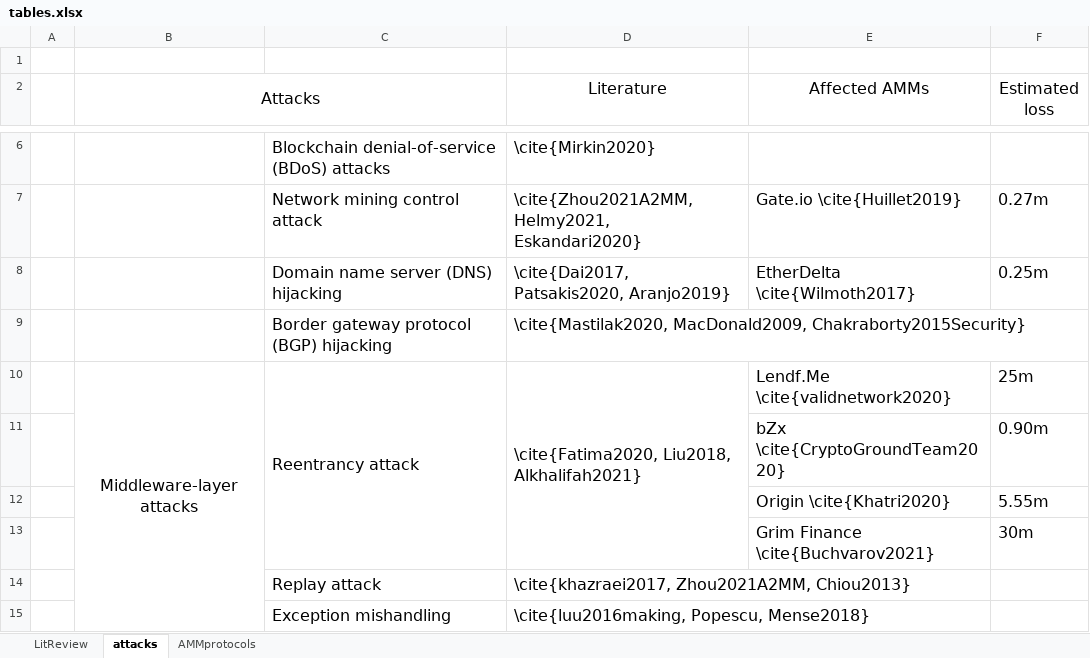
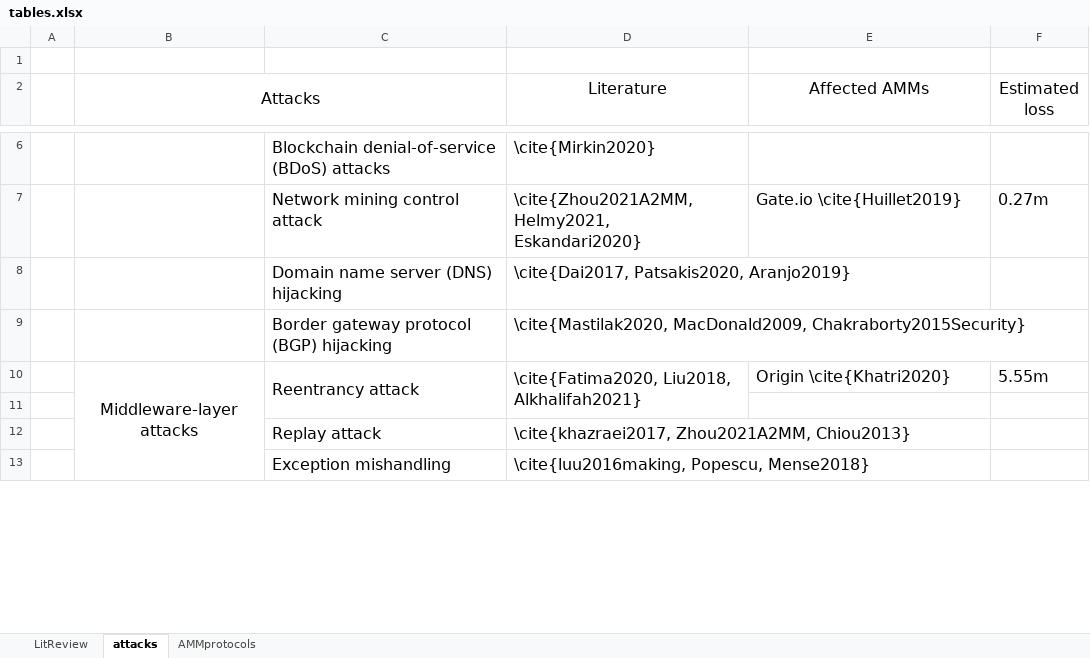
Before and after one commit to xujiahuayz/bondingcurves, an Excel workbook: assets/tables.xlsx, sheet attacks, drawn as a sheet; only a part is shown, gaps mark what is left out; values as stored, in another font and other column widths than the file's, no borders; removed rows and columns are numbered as before the commit, all else as after; the diff covers the shown part only; the diff names each change by its address in the sheet, - before the commit and + after, or states it on an @@ line.

```diff
--- a/assets/tables.xlsx (sheet attacks)
+++ b/assets/tables.xlsx (sheet attacks)
-E8 (Affected AMMs): EtherDelta \cite{Wilmoth2017}
+E8 (Affected AMMs): (empty)
-F8 (Estimated loss): 0.25m
+F8 (Estimated loss): (empty)
-E10 (Affected AMMs): Lendf.Me \cite{validnetwork2020}
+E10 (Affected AMMs): Origin \cite{Khatri2020}
-F10 (Estimated loss): 25m
+F10 (Estimated loss): 5.55m
-row 11:  |  |  |  | bZx \cite{CryptoGroundTeam2020} | 0.90m
+row 11: (empty)
-row 12:  |  |  |  | Origin \cite{Khatri2020} | 5.55m
-row 13:  |  |  |  | Grim Finance \cite{Buchvarov2021} | 30m
```
Also changed, not shown: 3 added rows, 4 removed rows, 10 edited cells and cell formats elsewhere in this sheet, sheet AMMprotocols.
